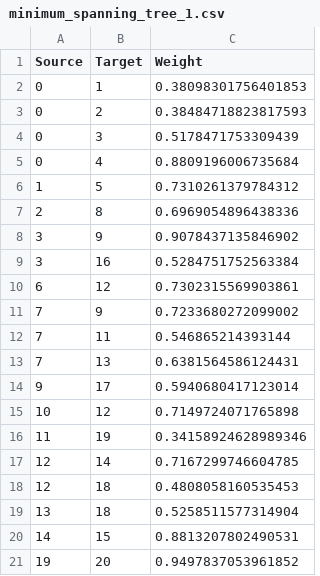
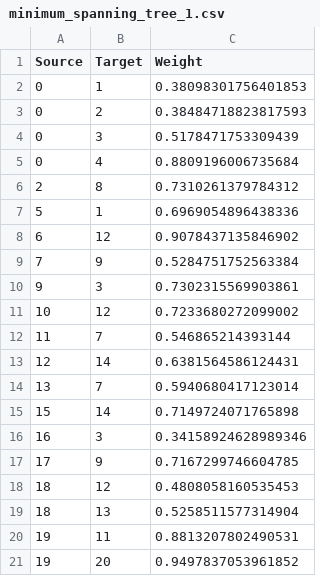
Before and after one commit to dosquisd/EEG-arithmetic-task, a CSV file: Archivos/Subject_00/csv/minimum_spanning_tree_1.csv, drawn as a sheet.

Commit message:
Todo lo que llevo hasta el momento. Se tiene hasta la formación de los archivos del mst entre los sensores

```diff
--- a/Archivos/Subject_00/csv/minimum_spanning_tree_1.csv
+++ b/Archivos/Subject_00/csv/minimum_spanning_tree_1.csv
@@ -5,17 +5,17 @@ Source;Target;Weight
 0;4;0.8809196006735684
-1;5;0.7310261379784312
-2;8;0.6969054896438336
-3;9;0.9078437135846902
-3;16;0.5284751752563384
-6;12;0.7302315569903861
-7;9;0.7233680272099002
-7;11;0.546865214393144
-7;13;0.6381564586124431
-9;17;0.5940680417123014
-10;12;0.7149724071765898
-11;19;0.34158924628989346
-12;14;0.7167299746604785
-12;18;0.4808058160535453
-13;18;0.5258511577314904
-14;15;0.8813207802490531
+2;8;0.7310261379784312
+5;1;0.6969054896438336
+6;12;0.9078437135846902
+7;9;0.5284751752563384
+9;3;0.7302315569903861
+10;12;0.7233680272099002
+11;7;0.546865214393144
+12;14;0.6381564586124431
+13;7;0.5940680417123014
+15;14;0.7149724071765898
+16;3;0.34158924628989346
+17;9;0.7167299746604785
+18;12;0.4808058160535453
+18;13;0.5258511577314904
+19;11;0.8813207802490531
 19;20;0.9497837053961852
```
Also changed, not shown: 4 other files.
